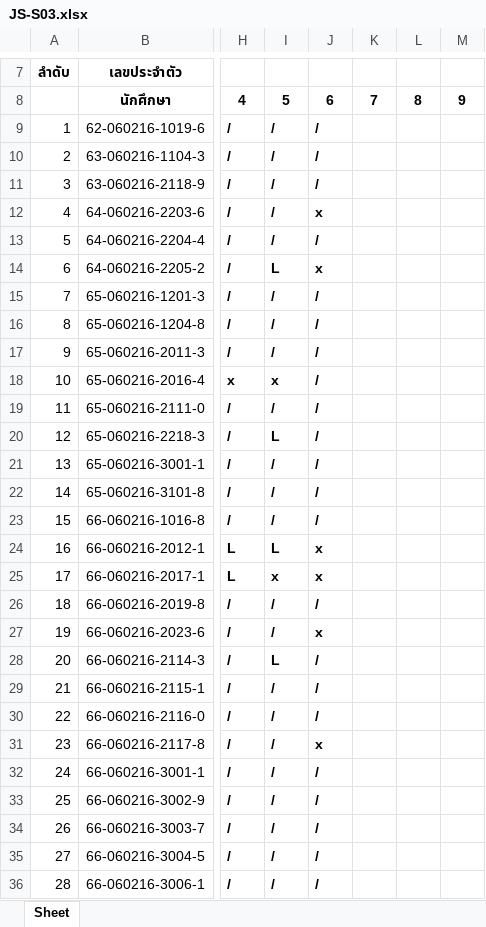
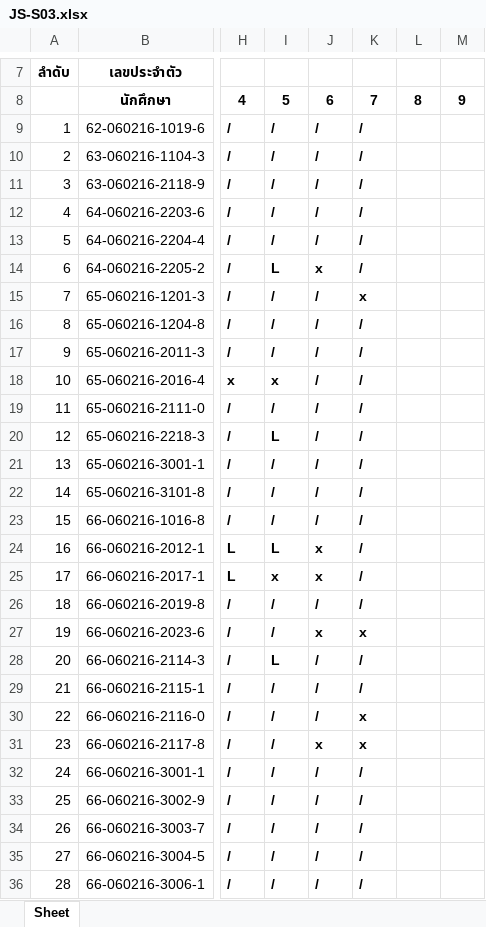
Before and after one commit to Anirach/NODEREST-267WED, an Excel workbook: JS-S03.xlsx, sheet Sheet, drawn as a sheet; only a part is shown, gaps mark what is left out; values as stored, in another font and other column widths than the file's, no borders; the diff covers the shown part only; the diff names each change by its address in the sheet, - before the commit and + after, or states it on an @@ line.

```diff
--- a/JS-S03.xlsx (sheet Sheet)
+++ b/JS-S03.xlsx (sheet Sheet)
-K9:K14: (empty)
+K9:K14: /
-J12: x
+J12: /
-K15: (empty)
+K15: x
-K16:K26: (empty)
+K16:K26: /
-K27: (empty)
+K27: x
-K28:K29: (empty)
+K28:K29: /
-K30:K31: (empty)
+K30:K31: x
-K32:K36: (empty)
+K32:K36: /
```
Also changed, not shown: 7 edited cells elsewhere in this sheet, 4 other files.
